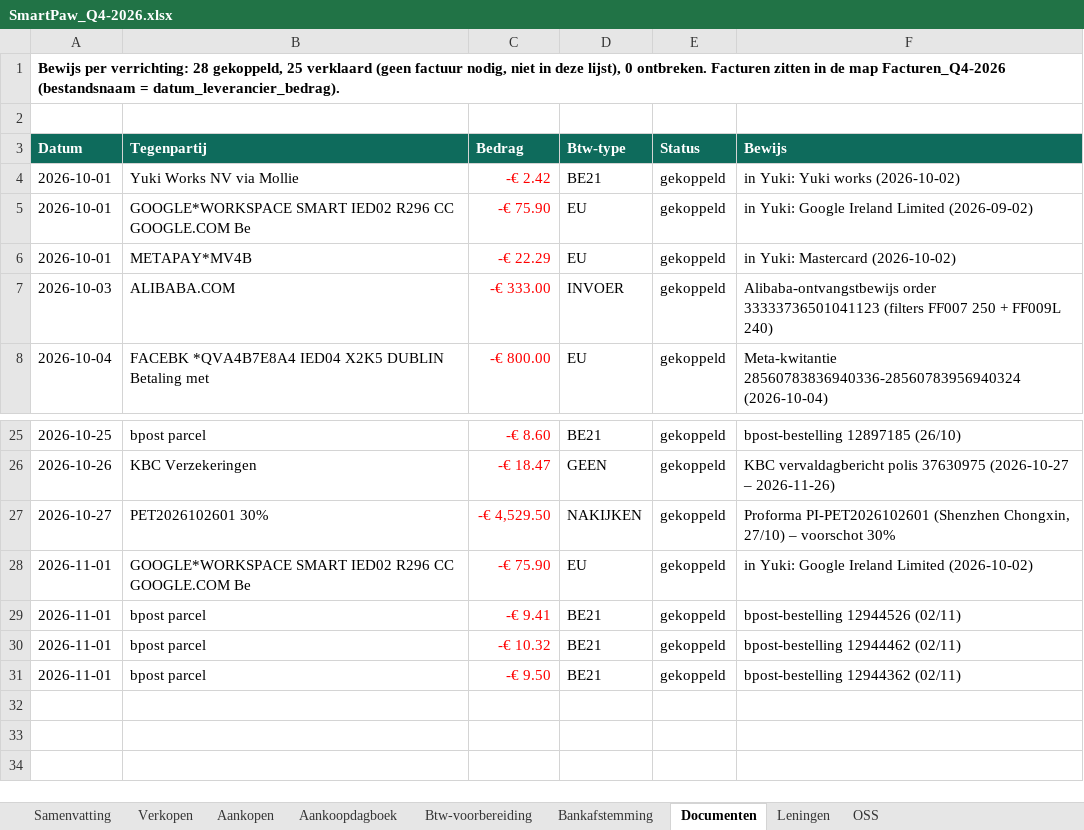
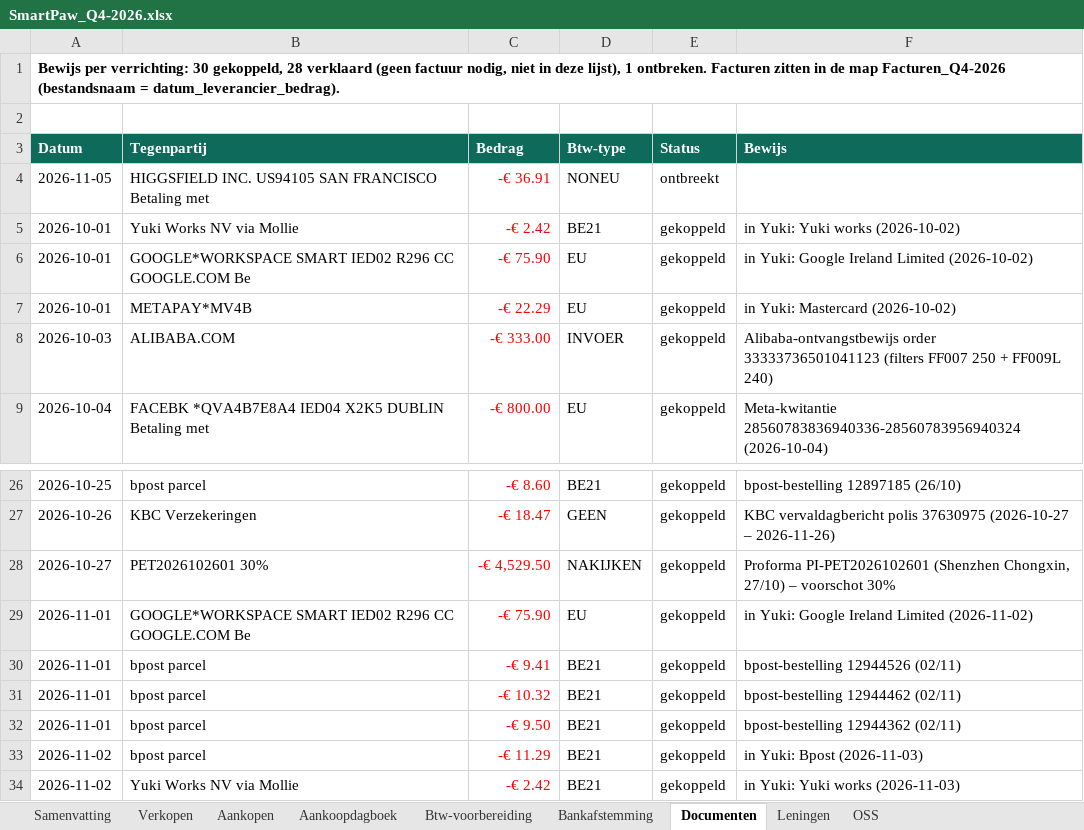
Before and after one commit to henristeyaert4-source/smartpaw-bank, an Excel workbook: boekhouding/rapporten/SmartPaw_Q4-2026.xlsx, sheet Documenten, drawn as a sheet; only a part is shown, gaps mark what is left out; values as stored, in another font and other column widths than the file's, no borders; addresses are those after the commit; the diff names each change by its address in the sheet, - before the commit and + after, or states it on an @@ line.

```diff
--- a/boekhouding/rapporten/SmartPaw_Q4-2026.xlsx (sheet Documenten)
+++ b/boekhouding/rapporten/SmartPaw_Q4-2026.xlsx (sheet Documenten)
-A1 (Datum): …per verrichting: 28 gekoppeld, 25 verklaard (geen factuur nodig, niet in deze lijst), 0 ontbreken. Facturen…
+A1 (Datum): …per verrichting: 30 gekoppeld, 28 verklaard (geen factuur nodig, niet in deze lijst), 1 ontbreken. Facturen…
+row 4: 2026-11-05 | HIGGSFIELD INC. US94105 SAN FRANCISCO Betaling met | -€ 36.91 | NONEU | ontbreekt
-F6 (Bewijs): in Yuki: Google Ireland Limited (2026-09-02)
+F6 (Bewijs): in Yuki: Google Ireland Limited (2026-10-02)
-F29 (Bewijs): in Yuki: Google Ireland Limited (2026-10-02)
+F29 (Bewijs): in Yuki: Google Ireland Limited (2026-11-02)
+row 33: 2026-11-02 | bpost parcel | -€ 11.29 | BE21 | gekoppeld | in Yuki: Bpost (2026-11-03)
+row 34: 2026-11-02 | Yuki Works NV via Mollie | -€ 2.42 | BE21 | gekoppeld | in Yuki: Yuki works (2026-11-03)
```
Also changed, not shown: sheet Aankoopdagboek, sheet Aankopen, sheet Btw-voorbereiding, sheet Bankafstemming, sheet Samenvatting, sheet Verkopen, boekhouding/rapporten/SmartPaw_Jaarafsluiting_2026.xlsx, boekhouding/rapporten/SmartPaw_Q3-2026.xlsx, 4 other files.
